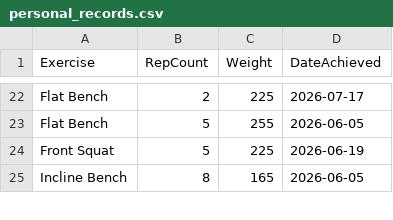
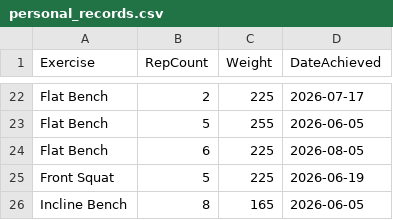
Before and after one commit to auckiefenstermacher19-cmd/Workout-Tracker-v2, a CSV file: personal_records.csv, drawn as a sheet; only a part is shown, gaps mark what is left out.

Commit message:
Update personal records — 2026-08-05

```diff
--- a/personal_records.csv
+++ b/personal_records.csv
@@ -23,2 +23,3 @@ Flat Bench,2,225,2026-07-17
 Flat Bench,5,255,2026-06-05
+Flat Bench,6,225,2026-08-05
 Front Squat,5,225,2026-06-19
```
